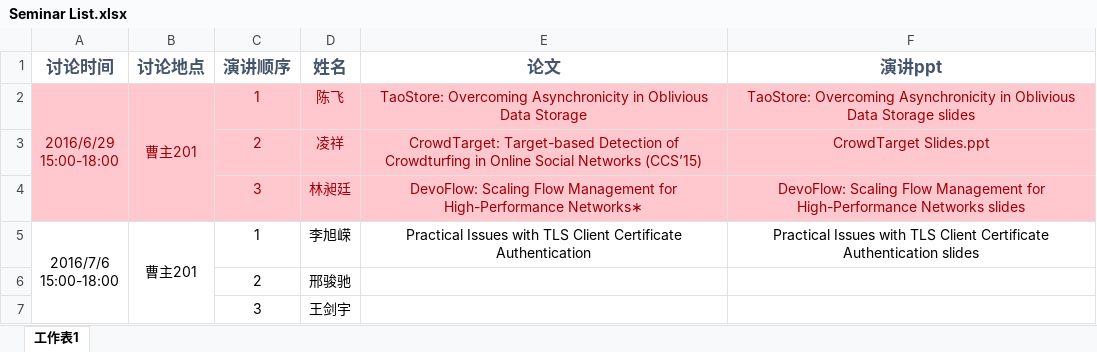
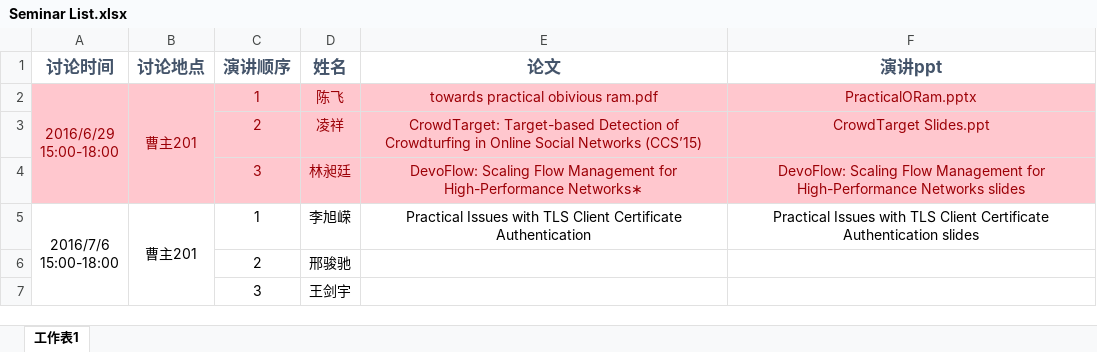
Before and after one commit to Shouling/SANDP, an Excel workbook: Seminar List.xlsx, sheet 工作表1, drawn as a sheet; values as stored, in another font and other column widths than the file's, no borders; the diff names each change by its address in the sheet, - before the commit and + after, or states it on an @@ line.

Commit message:
CF paper and slides

```diff
--- a/Seminar List.xlsx (sheet 工作表1)
+++ b/Seminar List.xlsx (sheet 工作表1)
-E2 (论文): TaoStore: Overcoming Asynchronicity in Oblivious Data Storage
+E2 (论文): towards practical obivious ram.pdf
-F2 (演讲ppt): TaoStore: Overcoming Asynchronicity in Oblivious Data Storage slides
+F2 (演讲ppt): PracticalORam.pptx
```
Also changed, not shown: 2 other files.
